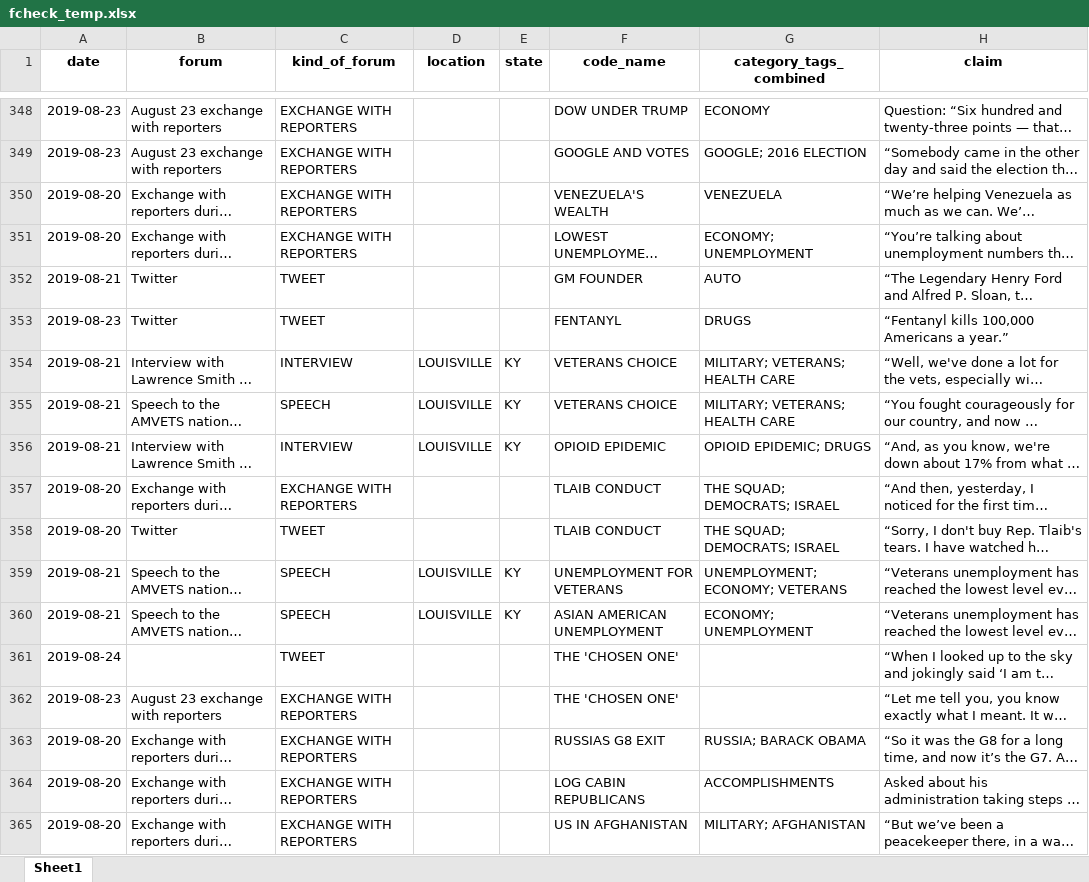
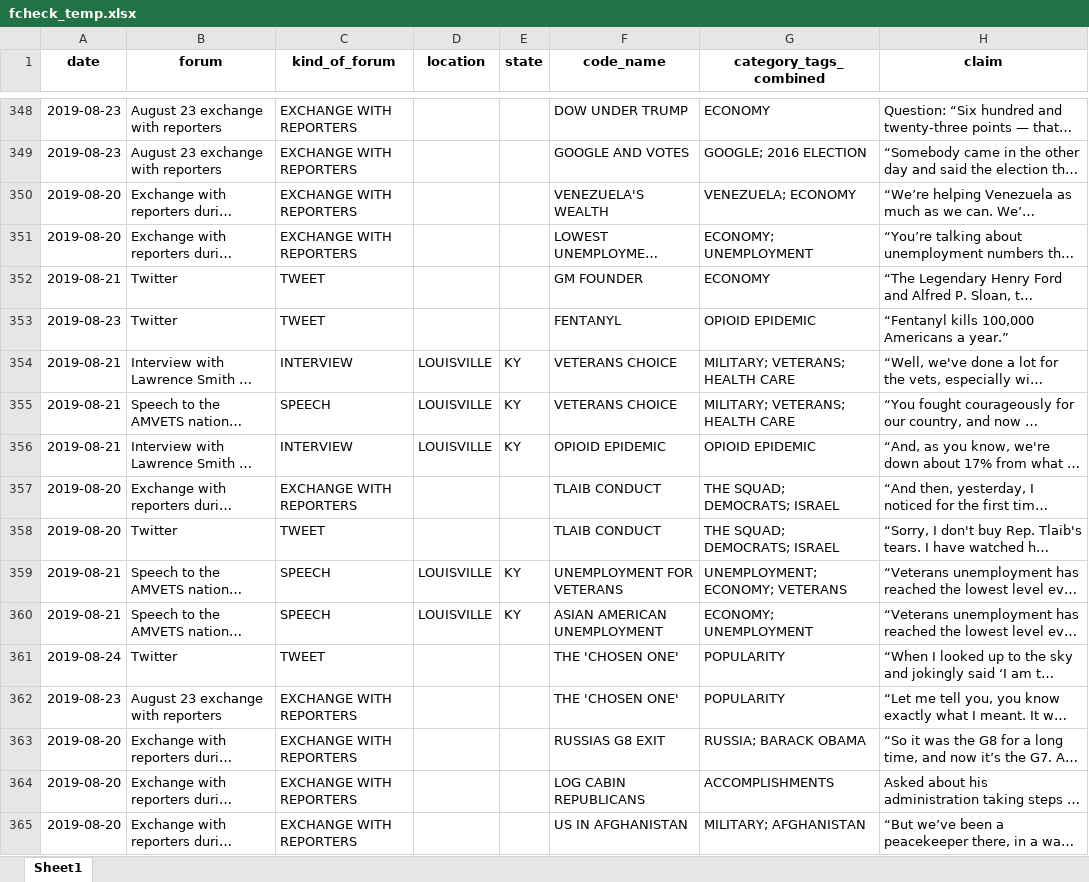
Before and after one commit to amkessler/cnn_trump_factcheck_db, an Excel workbook: saved_versions/fcheck_temp.xlsx, sheet Sheet1, drawn as a sheet; only a part is shown, gaps mark what is left out; long unchanged cells end in …; values as stored, in another font and other column widths than the file's, no borders; the diff covers the shown part only; the diff names each change by its address in the sheet, - before the commit and + after, or states it on an @@ line.

```diff
--- a/saved_versions/fcheck_temp.xlsx (sheet Sheet1)
+++ b/saved_versions/fcheck_temp.xlsx (sheet Sheet1)
-G350 (category_tags_combined): VENEZUELA
+G350 (category_tags_combined): VENEZUELA; ECONOMY
-G352 (category_tags_combined): AUTO
+G352 (category_tags_combined): ECONOMY
-G353 (category_tags_combined): DRUGS
+G353 (category_tags_combined): OPIOID EPIDEMIC
-G356 (category_tags_combined): OPIOID EPIDEMIC; DRUGS
+G356 (category_tags_combined): OPIOID EPIDEMIC
-B361 (forum): (empty)
+B361 (forum): Twitter
-G361:G362 (category_tags_combined): (empty)
+G361:G362 (category_tags_combined): POPULARITY
```
Also changed, not shown: 5 added rows and 16 edited cells elsewhere in this sheet, 2 other files.
